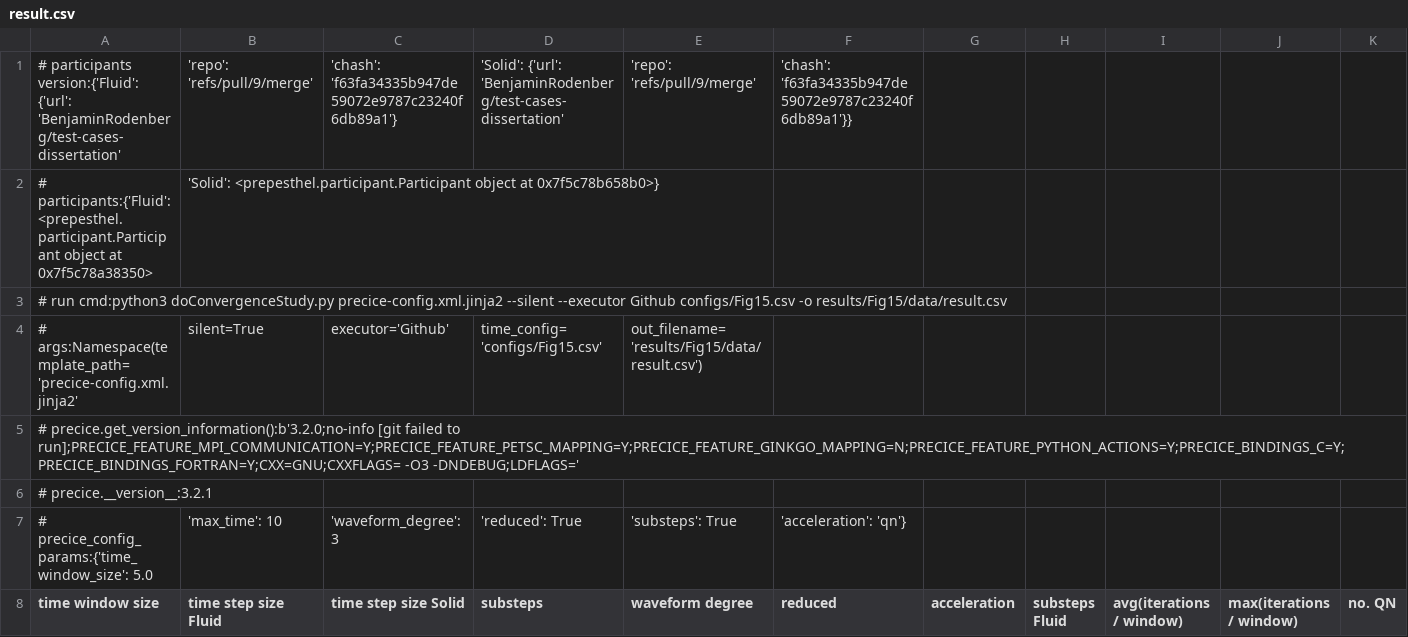
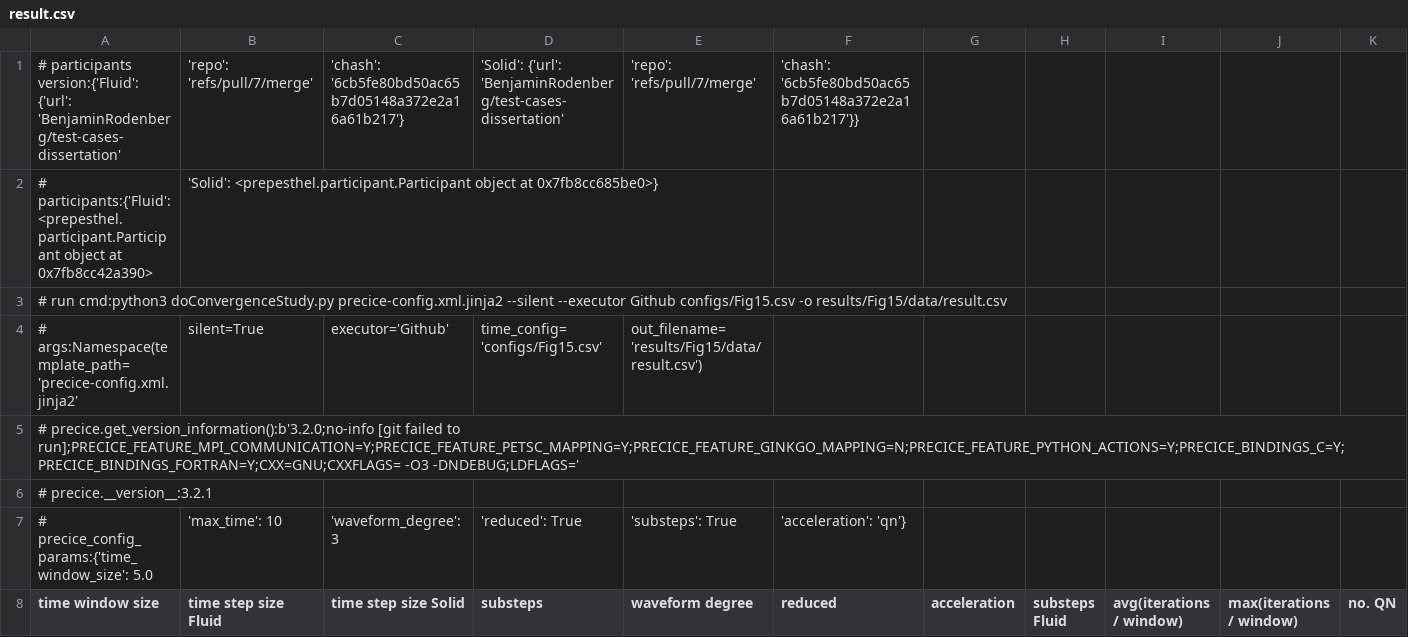
Before and after one commit to BenjaminRodenberg/test-cases-dissertation, a CSV file: perpendicular-flap/results/Fig15/data/result.csv, drawn as a sheet; only a part is shown; the diff names each change by its address in the sheet, - before the commit and + after, or states it on an @@ line.

```diff
--- a/perpendicular-flap/results/Fig15/data/result.csv
+++ b/perpendicular-flap/results/Fig15/data/result.csv
-B1 (time step size Fluid): 'repo': 'refs/pull/9/merge'
+B1 (time step size Fluid): 'repo': 'refs/pull/7/merge'
-C1 (time step size Solid): 'chash': 'f63fa34335b947de59072e9787c23240f6db89a1'}
+C1 (time step size Solid): 'chash': '6cb5fe80bd50ac65b7d05148a372e2a16a61b217'}
-E1 (waveform degree): 'repo': 'refs/pull/9/merge'
+E1 (waveform degree): 'repo': 'refs/pull/7/merge'
-F1 (reduced): 'chash': 'f63fa34335b947de59072e9787c23240f6db89a1'}}
+F1 (reduced): 'chash': '6cb5fe80bd50ac65b7d05148a372e2a16a61b217'}}
-A2 (time window size): …object at 0x7f5c78a38350>
+A2 (time window size): …object at 0x7fb8cc42a390>
-B2 (time step size Fluid): …object at 0x7f5c78b658b0>}
+B2 (time step size Fluid): …object at 0x7fb8cc685be0>}
```
Also changed, not shown: perpendicular-flap/results/Fig16/data/result.csv, 2 other files.
